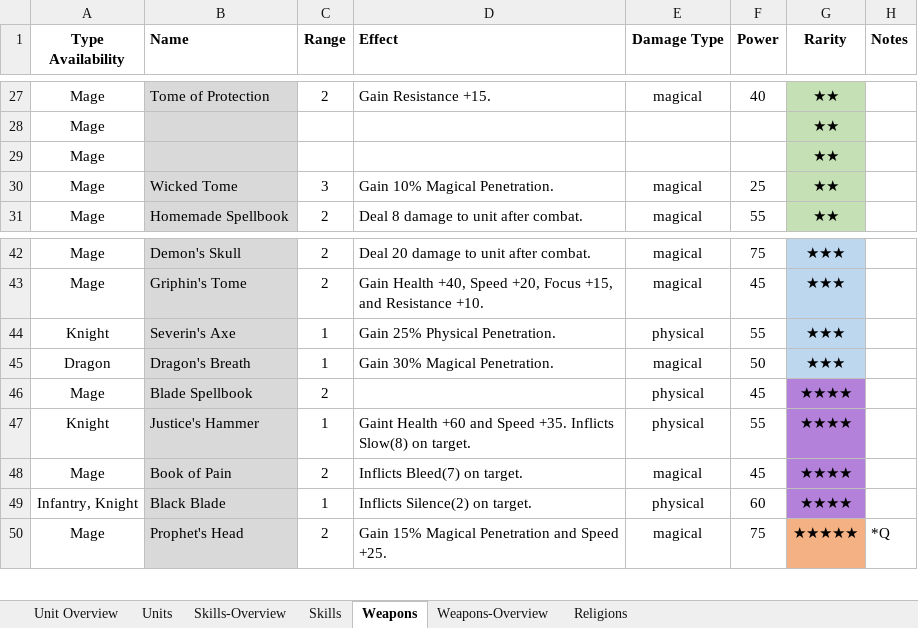
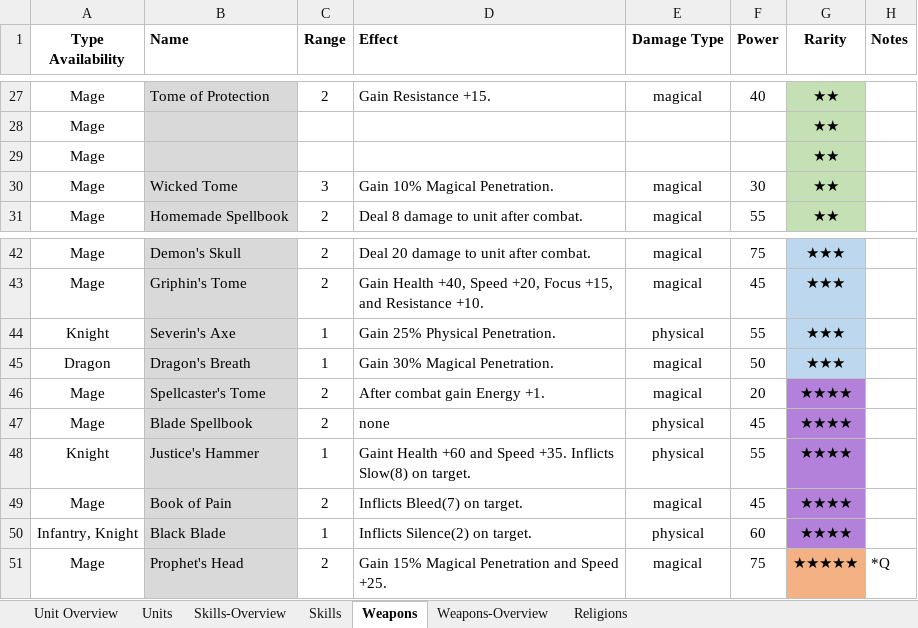
Before and after one commit to dtm32/monogame-project, an Excel workbook: Documentation.xlsx, sheet Weapons, drawn as a sheet; only a part is shown, gaps mark what is left out; values as stored, in another font and other column widths than the file's, no borders; addresses are those after the commit; the diff names each change by its address in the sheet, - before the commit and + after, or states it on an @@ line.

Commit message:
switched to energy, rounding out cc/buffs

```diff
--- a/Documentation.xlsx (sheet Weapons)
+++ b/Documentation.xlsx (sheet Weapons)
-F30 (Power): 25
+F30 (Power): 30
+row 46: Mage | Spellcaster's Tome | 2 | After combat gain Energy +1. | magical | 20 | ★★★★
-D47 (Effect): (empty)
+D47 (Effect): none
```
Also changed, not shown: sheet Skills, sheet Skills-Overview, sheet Units, sheet Weapons-Overview.
